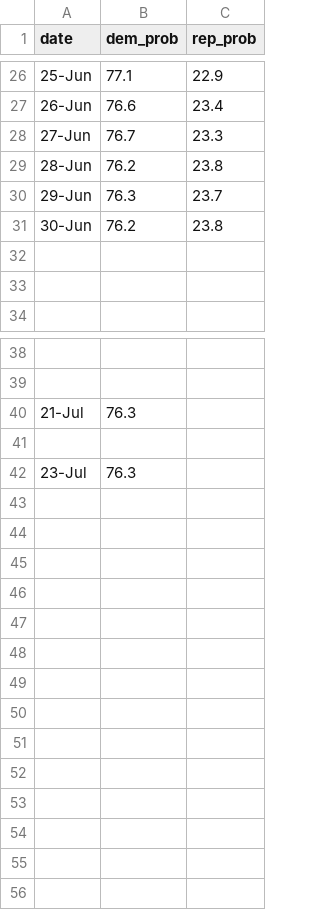
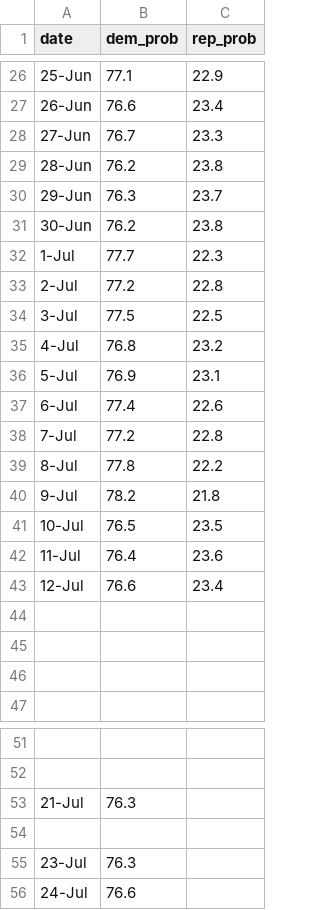
Before and after one commit to elliottevans/election-forecasts, a CSV file: forecasts/national_forecasts.csv, drawn as a sheet; only a part is shown, gaps mark what is left out; the diff names each change by its address in the sheet, - before the commit and + after, or states it on an @@ line.

```diff
--- a/forecasts/national_forecasts.csv
+++ b/forecasts/national_forecasts.csv
+row 32: 1-Jul | 77.7 | 22.3
+row 33: 2-Jul | 77.2 | 22.8
+row 34: 3-Jul | 77.5 | 22.5
+row 35: 4-Jul | 76.8 | 23.2
+row 36: 5-Jul | 76.9 | 23.1
+row 37: 6-Jul | 77.4 | 22.6
+row 38: 7-Jul | 77.2 | 22.8
+row 39: 8-Jul | 77.8 | 22.2
+row 40: 9-Jul | 78.2 | 21.8
+row 41: 10-Jul | 76.5 | 23.5
+row 42: 11-Jul | 76.4 | 23.6
+row 43: 12-Jul | 76.6 | 23.4
+row 44: (empty)
+row 56: 24-Jul | 76.6
```
Also changed, not shown: 7 other files.
